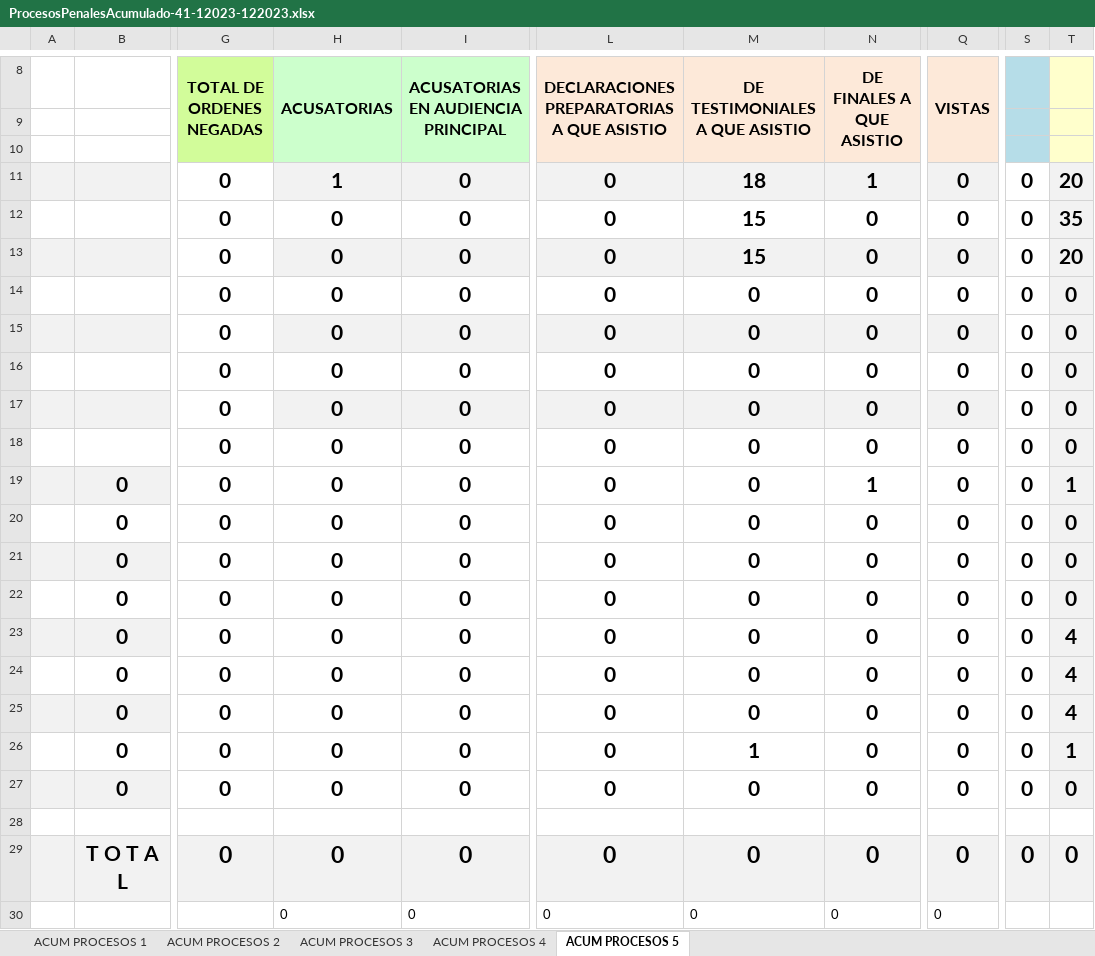
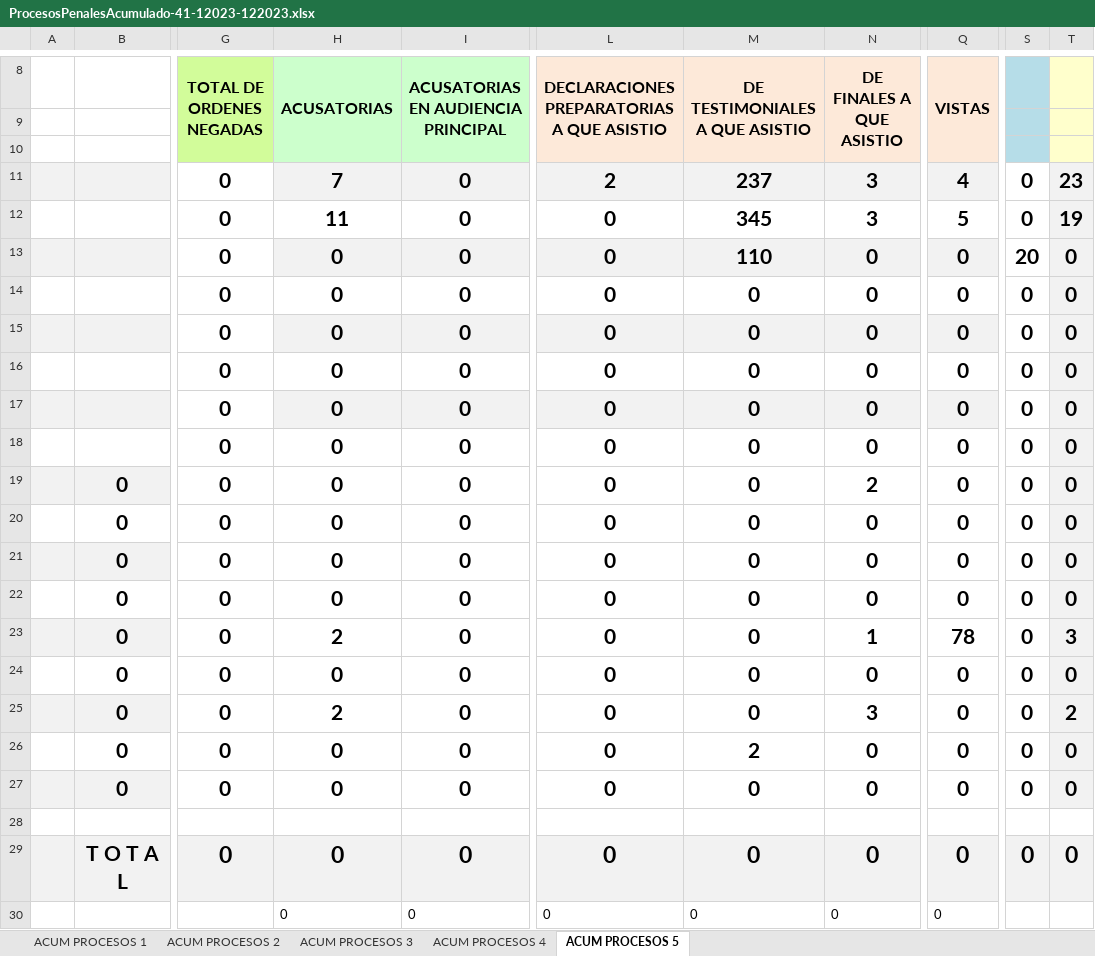
Before and after one commit to Proyectosdpe2020/sire, an Excel workbook: format/procesosPenales/downloadReportProcesosPenales/ProcesosPenalesAcumulado-41-12023-122023.xlsx, sheet ACUM PROCESOS 5, drawn as a sheet; only a part is shown, gaps mark what is left out; values as stored, in another font and other column widths than the file's, no borders; charts and pictures not drawn; the diff names each change by its address in the sheet, - before the commit and + after, or states it on an @@ line.

```diff
--- a/format/procesosPenales/downloadReportProcesosPenales/ProcesosPenalesAcumulado-41-12023-122023.xlsx (sheet ACUM PROCESOS 5)
+++ b/format/procesosPenales/downloadReportProcesosPenales/ProcesosPenalesAcumulado-41-12023-122023.xlsx (sheet ACUM PROCESOS 5)
-H11 (ACUSATORIAS): 1
+H11 (ACUSATORIAS): 7
-L11: 0
+L11: 2
-M11 (DE TESTIMONIALES A QUE ASISTIO): 18
+M11 (DE TESTIMONIALES A QUE ASISTIO): 237
-N11 (DE FINALES A QUE ASISTIO): 1
+N11 (DE FINALES A QUE ASISTIO): 3
-Q11 (VISTAS): 0
+Q11 (VISTAS): 4
-T11: 20
+T11: 23
-H12 (ACUSATORIAS): 0
+H12 (ACUSATORIAS): 11
-M12 (DE TESTIMONIALES A QUE ASISTIO): 15
+M12 (DE TESTIMONIALES A QUE ASISTIO): 345
-N12 (DE FINALES A QUE ASISTIO): 0
+N12 (DE FINALES A QUE ASISTIO): 3
-Q12 (VISTAS): 0
+Q12 (VISTAS): 5
-T12: 35
+T12: 19
-M13 (DE TESTIMONIALES A QUE ASISTIO): 15
+M13 (DE TESTIMONIALES A QUE ASISTIO): 110
-S13: 0
+S13: 20
-T13: 20
+T13: 0
-N19 (DE FINALES A QUE ASISTIO): 1
+N19 (DE FINALES A QUE ASISTIO): 2
-T19: 1
+T19: 0
-H23 (ACUSATORIAS): 0
+H23 (ACUSATORIAS): 2
-N23 (DE FINALES A QUE ASISTIO): 0
+N23 (DE FINALES A QUE ASISTIO): 1
-Q23 (VISTAS): 0
+Q23 (VISTAS): 78
-T23: 4
+T23: 3
-T24: 4
+T24: 0
-H25 (ACUSATORIAS): 0
+H25 (ACUSATORIAS): 2
-N25 (DE FINALES A QUE ASISTIO): 0
+N25 (DE FINALES A QUE ASISTIO): 3
-T25: 4
+T25: 2
-M26 (DE TESTIMONIALES A QUE ASISTIO): 1
+M26 (DE TESTIMONIALES A QUE ASISTIO): 2
-T26: 1
+T26: 0
```
Also changed, not shown: sheet ACUM PROCESOS 2, sheet ACUM PROCESOS 1, sheet ACUM PROCESOS 3, sheet ACUM PROCESOS 4, carpetas/downloadNucs/nucsCarpetasInvestigacion-0-0-0.xlsx, carpetas/downloadNucs/nucsCarpetasInvestigacion-0-0-2023.xlsx, 24 other files.
